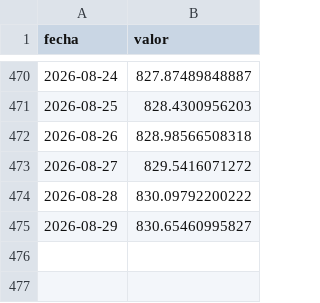
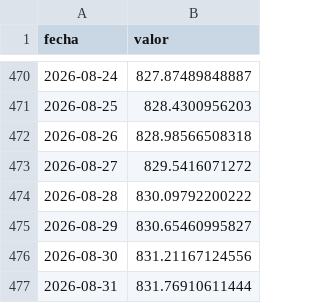
Before and after one commit to IronCondorBursatil/MonitorMercadoArgy, a CSV file: data/history/cer_diario.csv, drawn as a sheet; only a part is shown, gaps mark what is left out; the diff names each change by its address in the sheet, - before the commit and + after, or states it on an @@ line.

```diff
--- a/data/history/cer_diario.csv
+++ b/data/history/cer_diario.csv
+row 476: 2026-08-30 | 831.21167124556
+row 477: 2026-08-31 | 831.76910611444
```
Also changed, not shown: data/history/bei_diario.csv, 3 other files.
